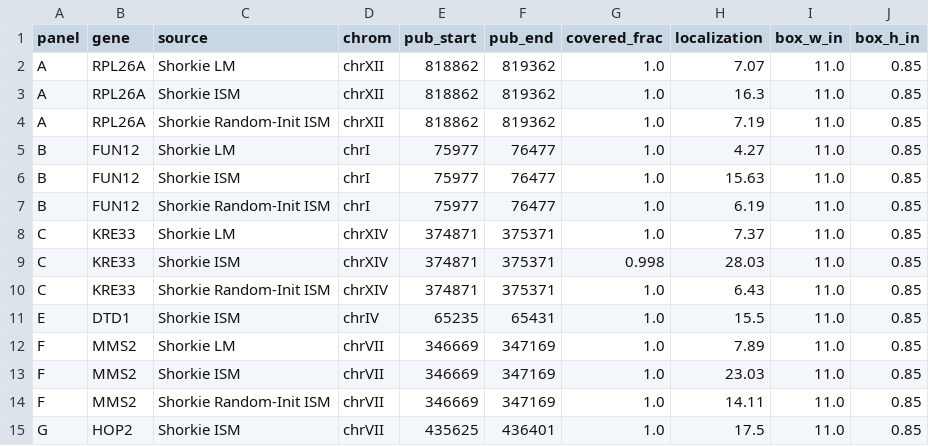
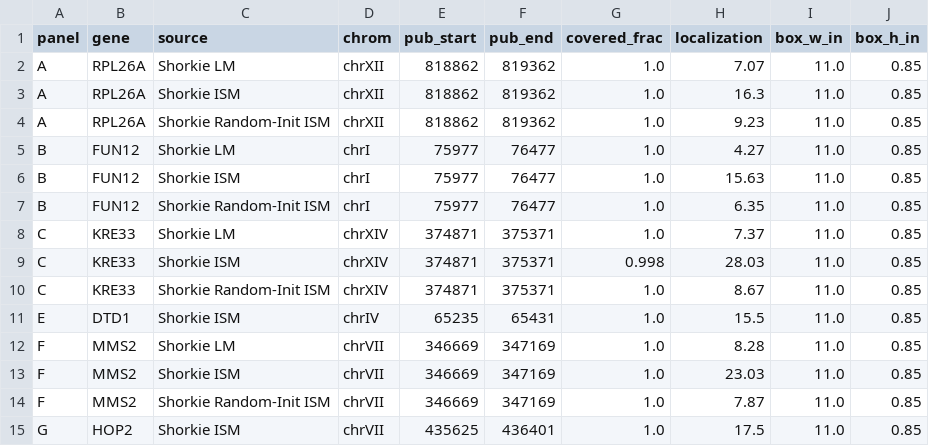
Before and after one commit to calico/shorkie-paper, a CSV file: reproduction/figure_04/recheck/fig4_ism_grid_metrics.csv, drawn as a sheet.

```diff
--- a/reproduction/figure_04/recheck/fig4_ism_grid_metrics.csv
+++ b/reproduction/figure_04/recheck/fig4_ism_grid_metrics.csv
@@ -3,13 +3,13 @@ A,RPL26A,Shorkie LM,chrXII,818862,819362,1.0,7.07,11.0,0.85
 A,RPL26A,Shorkie ISM,chrXII,818862,819362,1.0,16.3,11.0,0.85
-A,RPL26A,Shorkie Random-Init ISM,chrXII,818862,819362,1.0,7.19,11.0,0.85
+A,RPL26A,Shorkie Random-Init ISM,chrXII,818862,819362,1.0,9.23,11.0,0.85
 B,FUN12,Shorkie LM,chrI,75977,76477,1.0,4.27,11.0,0.85
 B,FUN12,Shorkie ISM,chrI,75977,76477,1.0,15.63,11.0,0.85
-B,FUN12,Shorkie Random-Init ISM,chrI,75977,76477,1.0,6.19,11.0,0.85
+B,FUN12,Shorkie Random-Init ISM,chrI,75977,76477,1.0,6.35,11.0,0.85
 C,KRE33,Shorkie LM,chrXIV,374871,375371,1.0,7.37,11.0,0.85
 C,KRE33,Shorkie ISM,chrXIV,374871,375371,0.998,28.03,11.0,0.85
-C,KRE33,Shorkie Random-Init ISM,chrXIV,374871,375371,1.0,6.43,11.0,0.85
+C,KRE33,Shorkie Random-Init ISM,chrXIV,374871,375371,1.0,8.67,11.0,0.85
 E,DTD1,Shorkie ISM,chrIV,65235,65431,1.0,15.5,11.0,0.85
-F,MMS2,Shorkie LM,chrVII,346669,347169,1.0,7.89,11.0,0.85
+F,MMS2,Shorkie LM,chrVII,346669,347169,1.0,8.28,11.0,0.85
 F,MMS2,Shorkie ISM,chrVII,346669,347169,1.0,23.03,11.0,0.85
-F,MMS2,Shorkie Random-Init ISM,chrVII,346669,347169,1.0,14.11,11.0,0.85
+F,MMS2,Shorkie Random-Init ISM,chrVII,346669,347169,1.0,7.87,11.0,0.85
 G,HOP2,Shorkie ISM,chrVII,435625,436401,1.0,17.5,11.0,0.85
```
Also changed, not shown: reproduction/figure_04/recheck/fig4ABC_metrics.csv, reproduction/figure_04/recheck/fig4EFG_metrics.csv, 19 other files.
